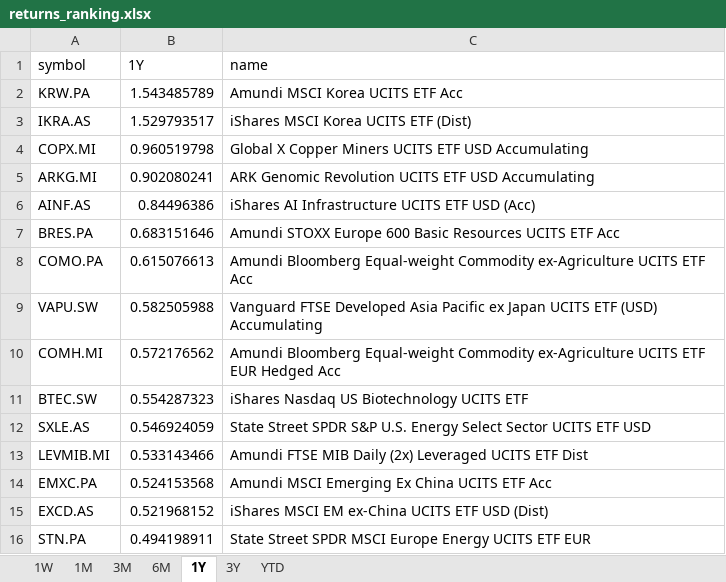
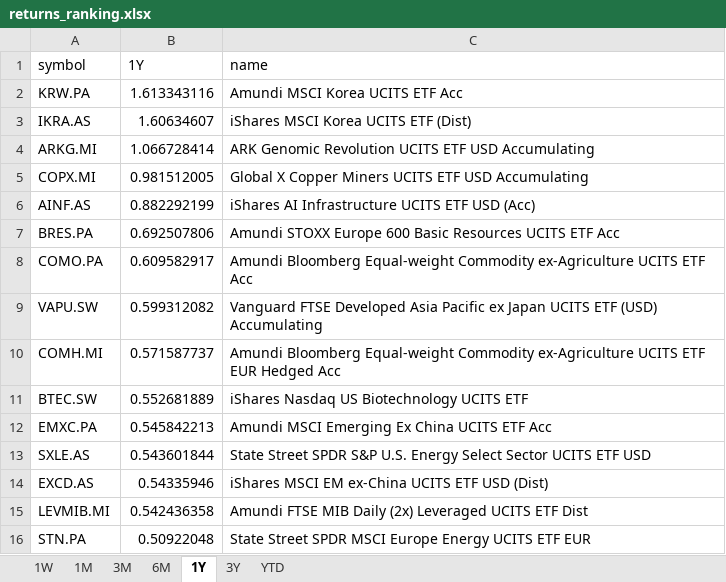
Before and after one commit to laceto/myfinance2, an Excel workbook: data/results/etf/returns_ranking.xlsx, sheet 1Y, drawn as a sheet; values as stored, in another font and other column widths than the file's, no borders; removed rows and columns are numbered as before the commit, all else as after; the diff names each change by its address in the sheet, - before the commit and + after, or states it on an @@ line.

```diff
--- a/data/results/etf/returns_ranking.xlsx (sheet 1Y)
+++ b/data/results/etf/returns_ranking.xlsx (sheet 1Y)
-B2 (1Y): 1.543485789
+B2 (1Y): 1.613343116
-B3 (1Y): 1.529793517
+B3 (1Y): 1.60634607
-row 4: COPX.MI | 0.960519798 | Global X Copper Miners UCITS ETF USD Accumulating
-B4 (1Y): 0.902080241
+B4 (1Y): 1.066728414
+row 5: COPX.MI | 0.981512005 | Global X Copper Miners UCITS ETF USD Accumulating
-B6 (1Y): 0.84496386
+B6 (1Y): 0.882292199
-B7 (1Y): 0.683151646
+B7 (1Y): 0.692507806
-B8 (1Y): 0.615076613
+B8 (1Y): 0.609582917
-B9 (1Y): 0.582505988
+B9 (1Y): 0.599312082
-B10 (1Y): 0.572176562
+B10 (1Y): 0.571587737
-B11 (1Y): 0.554287323
+B11 (1Y): 0.552681889
-row 12: SXLE.AS | 0.546924059 | State Street SPDR S&P U.S. Energy Select Sector UCITS ETF USD
-row 13: LEVMIB.MI | 0.533143466 | Amundi FTSE MIB Daily (2x) Leveraged UCITS ETF Dist
-B12 (1Y): 0.524153568
+B12 (1Y): 0.545842213
+row 13: SXLE.AS | 0.543601844 | State Street SPDR S&P U.S. Energy Select Sector UCITS ETF USD
-B14 (1Y): 0.521968152
+B14 (1Y): 0.54335946
+row 15: LEVMIB.MI | 0.542436358 | Amundi FTSE MIB Daily (2x) Leveraged UCITS ETF Dist
-B16 (1Y): 0.494198911
+B16 (1Y): 0.50922048
```
Also changed, not shown: sheet 1W, sheet 1M, sheet 6M, sheet 3M, sheet 3Y, sheet YTD, 2 other files.
